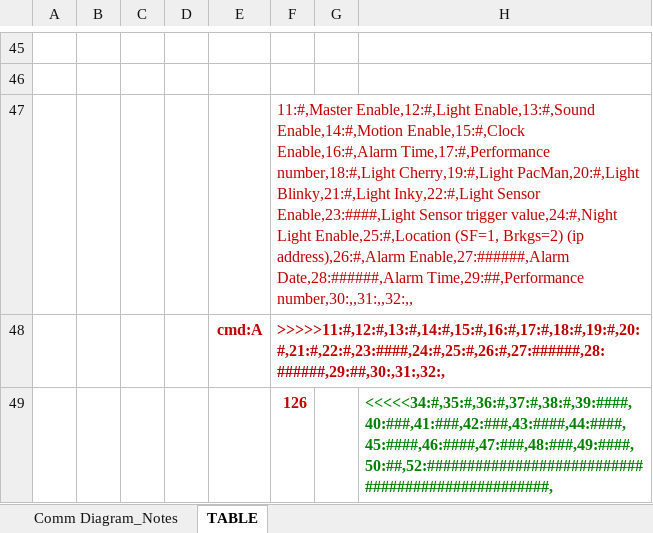
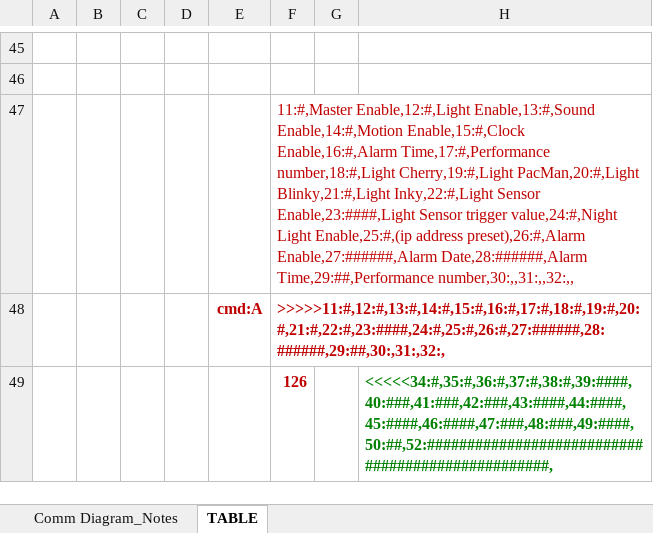
Before and after one commit to DooRun/ZacPacMan, an Excel workbook: ZacPacMan_shelf_comm_plan.xlsx, sheet TABLE, drawn as a sheet; only a part is shown, gaps mark what is left out; values as stored, in another font and other column widths than the file's, no borders; the diff covers the shown part only; the diff names each change by its address in the sheet, - before the commit and + after, or states it on an @@ line.

```diff
--- a/ZacPacMan_shelf_comm_plan.xlsx (sheet TABLE)
+++ b/ZacPacMan_shelf_comm_plan.xlsx (sheet TABLE)
-F47: …value,24:#,Night Light Enable,25:#,Location (SF=1, Brkgs=2) (ip address),26:#,Alarm Enable,27:######,Alarm Date,28:######,Alarm…
+F47: …value,24:#,Night Light Enable,25:#,(ip address preset),26:#,Alarm Enable,27:######,Alarm Date,28:######,Alarm…
```
Also changed, not shown: 90 edited cells elsewhere in this sheet, 8 other files.
